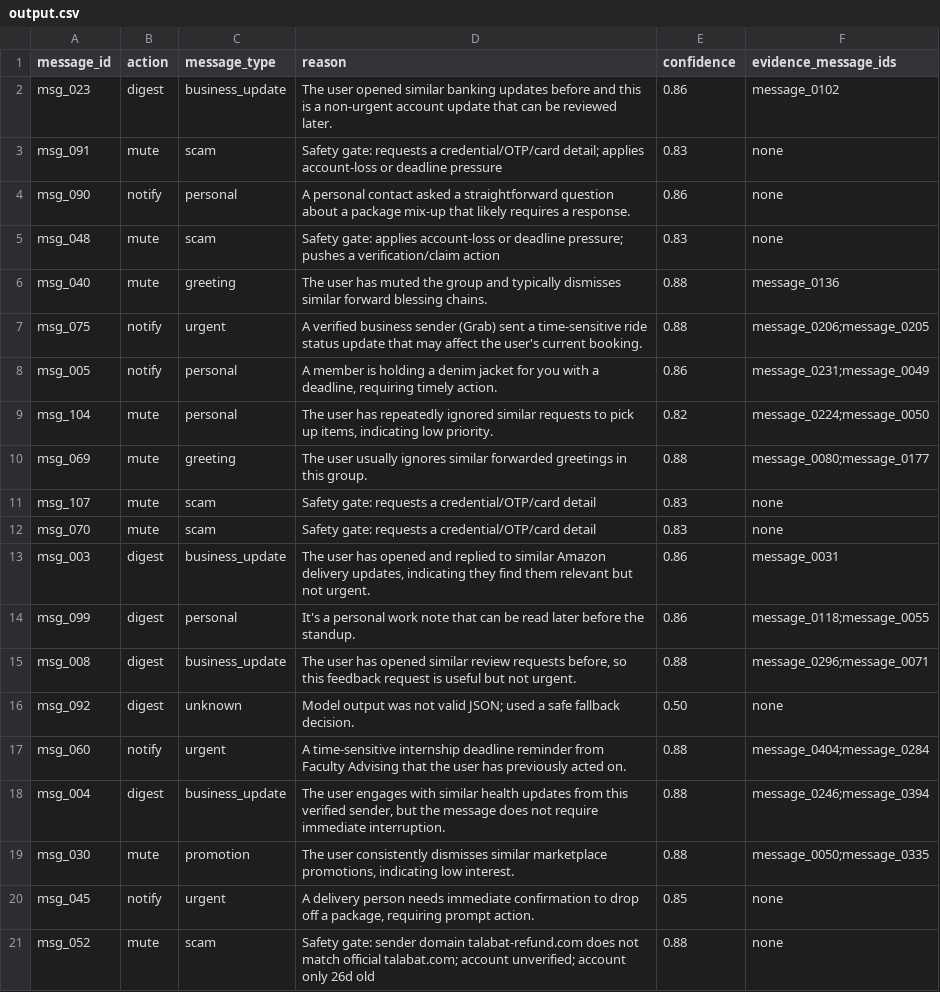
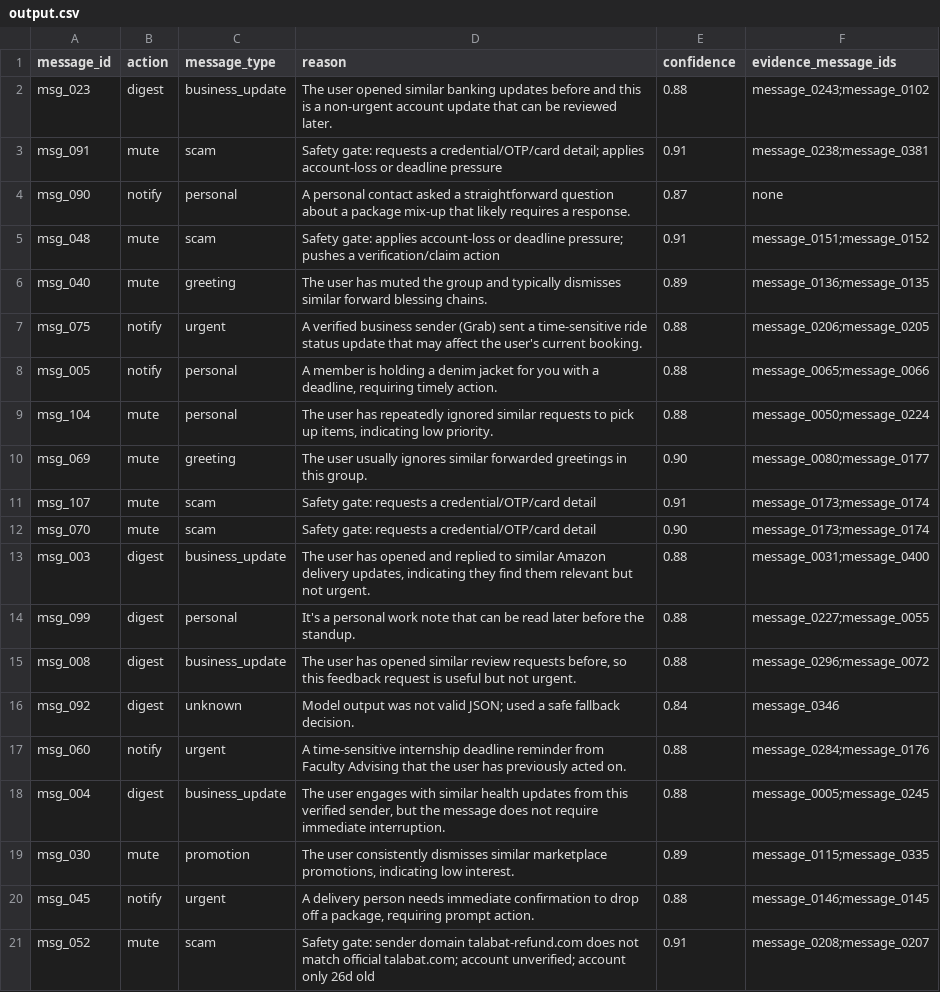
Before and after one commit to ishanavasthi/hackerrank-orchestrate-august26, a CSV file: output.csv, drawn as a sheet; only a part is shown; the diff covers the shown part only.

```diff
--- a/output.csv
+++ b/output.csv
@@ -1,21 +1,21 @@
 message_id,action,message_type,reason,confidence,evidence_message_ids
-msg_023,digest,business_update,The user opened similar banking updates before and this is a non-urgent account update that can be reviewed later.,0.86,message_0102
-msg_091,mute,scam,Safety gate: requests a credential/OTP/card detail; applies account-loss or deadline pressure,0.83,none
-msg_090,notify,personal,A personal contact asked a straightforward question about a package mix-up that likely requires a response.,0.86,none
-msg_048,mute,scam,Safety gate: applies account-loss or deadline pressure; pushes a verification/claim action,0.83,none
-msg_040,mute,greeting,The user has muted the group and typically dismisses similar forward blessing chains.,0.88,message_0136
+msg_023,digest,business_update,The user opened similar banking updates before and this is a non-urgent account update that can be reviewed later.,0.88,message_0243;message_0102
+msg_091,mute,scam,Safety gate: requests a credential/OTP/card detail; applies account-loss or deadline pressure,0.91,message_0238;message_0381
+msg_090,notify,personal,A personal contact asked a straightforward question about a package mix-up that likely requires a response.,0.87,none
+msg_048,mute,scam,Safety gate: applies account-loss or deadline pressure; pushes a verification/claim action,0.91,message_0151;message_0152
+msg_040,mute,greeting,The user has muted the group and typically dismisses similar forward blessing chains.,0.89,message_0136;message_0135
 msg_075,notify,urgent,A verified business sender (Grab) sent a time-sensitive ride status update that may affect the user's current booking.,0.88,message_0206;message_0205
-msg_005,notify,personal,"A member is holding a denim jacket for you with a deadline, requiring timely action.",0.86,message_0231;message_0049
-msg_104,mute,personal,"The user has repeatedly ignored similar requests to pick up items, indicating low priority.",0.82,message_0224;message_0050
-msg_069,mute,greeting,The user usually ignores similar forwarded greetings in this group.,0.88,message_0080;message_0177
-msg_107,mute,scam,Safety gate: requests a credential/OTP/card detail,0.83,none
-msg_070,mute,scam,Safety gate: requests a credential/OTP/card detail,0.83,none
-msg_003,digest,business_update,"The user has opened and replied to similar Amazon delivery updates, indicating they find them relevant but not urgent.",0.86,message_0031
-msg_099,digest,personal,It's a personal work note that can be read later before the standup.,0.86,message_0118;message_0055
-msg_008,digest,business_update,"The user has opened similar review requests before, so this feedback request is useful but not urgent.",0.88,message_0296;message_0071
-msg_092,digest,unknown,Model output was not valid JSON; used a safe fallback decision.,0.50,none
-msg_060,notify,urgent,A time-sensitive internship deadline reminder from Faculty Advising that the user has previously acted on.,0.88,message_0404;message_0284
-msg_004,digest,business_update,"The user engages with similar health updates from this verified sender, but the message does not require immediate interruption.",0.88,message_0246;message_0394
-msg_030,mute,promotion,"The user consistently dismisses similar marketplace promotions, indicating low interest.",0.88,message_0050;message_0335
-msg_045,notify,urgent,"A delivery person needs immediate confirmation to drop off a package, requiring prompt action.",0.85,none
-msg_052,mute,scam,Safety gate: sender domain talabat-refund.com does not match official talabat.com; account unverified; account only 26d old,0.88,none
+msg_005,notify,personal,"A member is holding a denim jacket for you with a deadline, requiring timely action.",0.88,message_0065;message_0066
+msg_104,mute,personal,"The user has repeatedly ignored similar requests to pick up items, indicating low priority.",0.88,message_0050;message_0224
+msg_069,mute,greeting,The user usually ignores similar forwarded greetings in this group.,0.90,message_0080;message_0177
+msg_107,mute,scam,Safety gate: requests a credential/OTP/card detail,0.91,message_0173;message_0174
+msg_070,mute,scam,Safety gate: requests a credential/OTP/card detail,0.90,message_0173;message_0174
+msg_003,digest,business_update,"The user has opened and replied to similar Amazon delivery updates, indicating they find them relevant but not urgent.",0.88,message_0031;message_0400
+msg_099,digest,personal,It's a personal work note that can be read later before the standup.,0.88,message_0227;message_0055
+msg_008,digest,business_update,"The user has opened similar review requests before, so this feedback request is useful but not urgent.",0.88,message_0296;message_0072
+msg_092,digest,unknown,Model output was not valid JSON; used a safe fallback decision.,0.84,message_0346
+msg_060,notify,urgent,A time-sensitive internship deadline reminder from Faculty Advising that the user has previously acted on.,0.88,message_0284;message_0176
+msg_004,digest,business_update,"The user engages with similar health updates from this verified sender, but the message does not require immediate interruption.",0.88,message_0005;message_0245
+msg_030,mute,promotion,"The user consistently dismisses similar marketplace promotions, indicating low interest.",0.89,message_0115;message_0335
+msg_045,notify,urgent,"A delivery person needs immediate confirmation to drop off a package, requiring prompt action.",0.88,message_0146;message_0145
+msg_052,mute,scam,Safety gate: sender domain talabat-refund.com does not match official talabat.com; account unverified; account only 26d old,0.91,message_0208;message_0207
```
Also changed, not shown: 153 edited cells elsewhere in this file, 6 other files.
